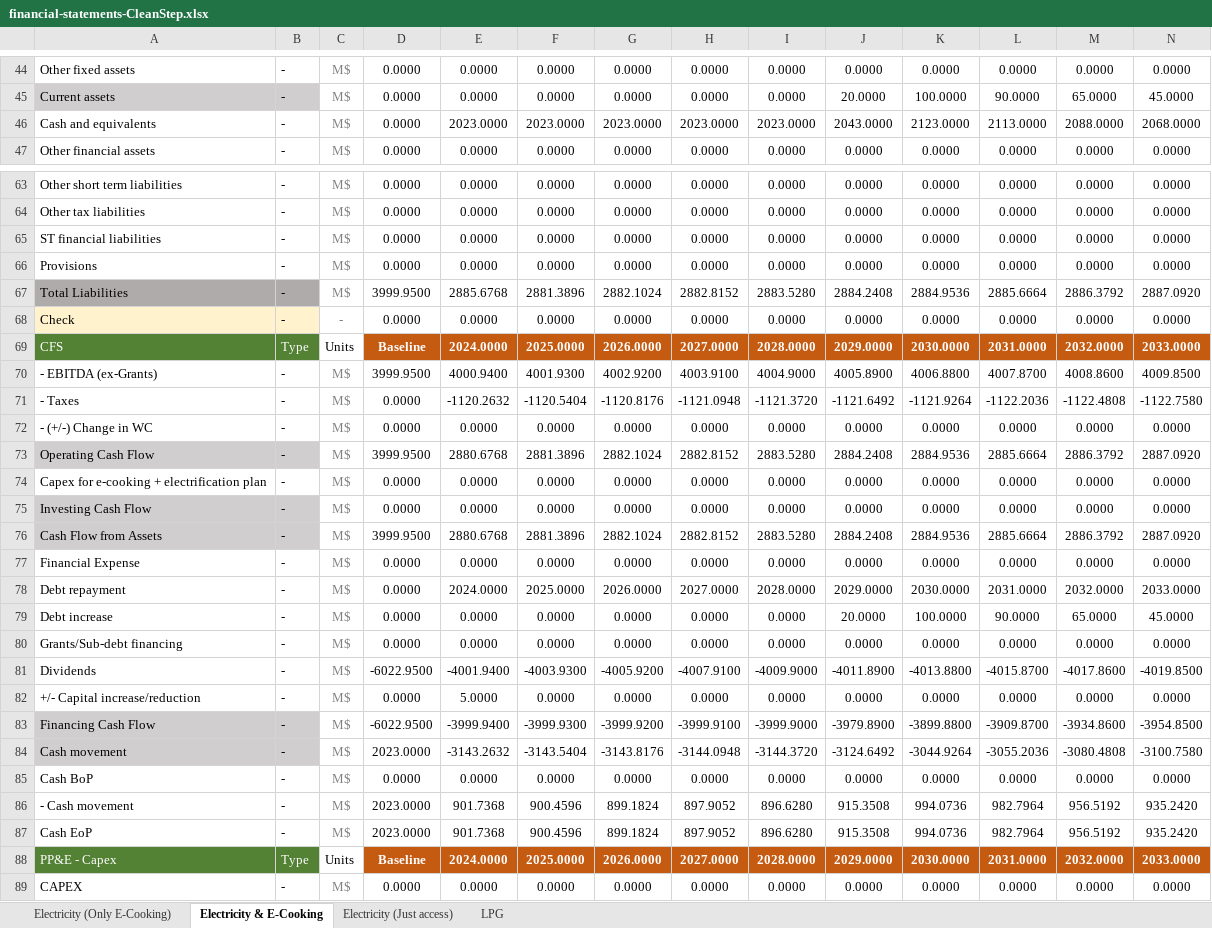
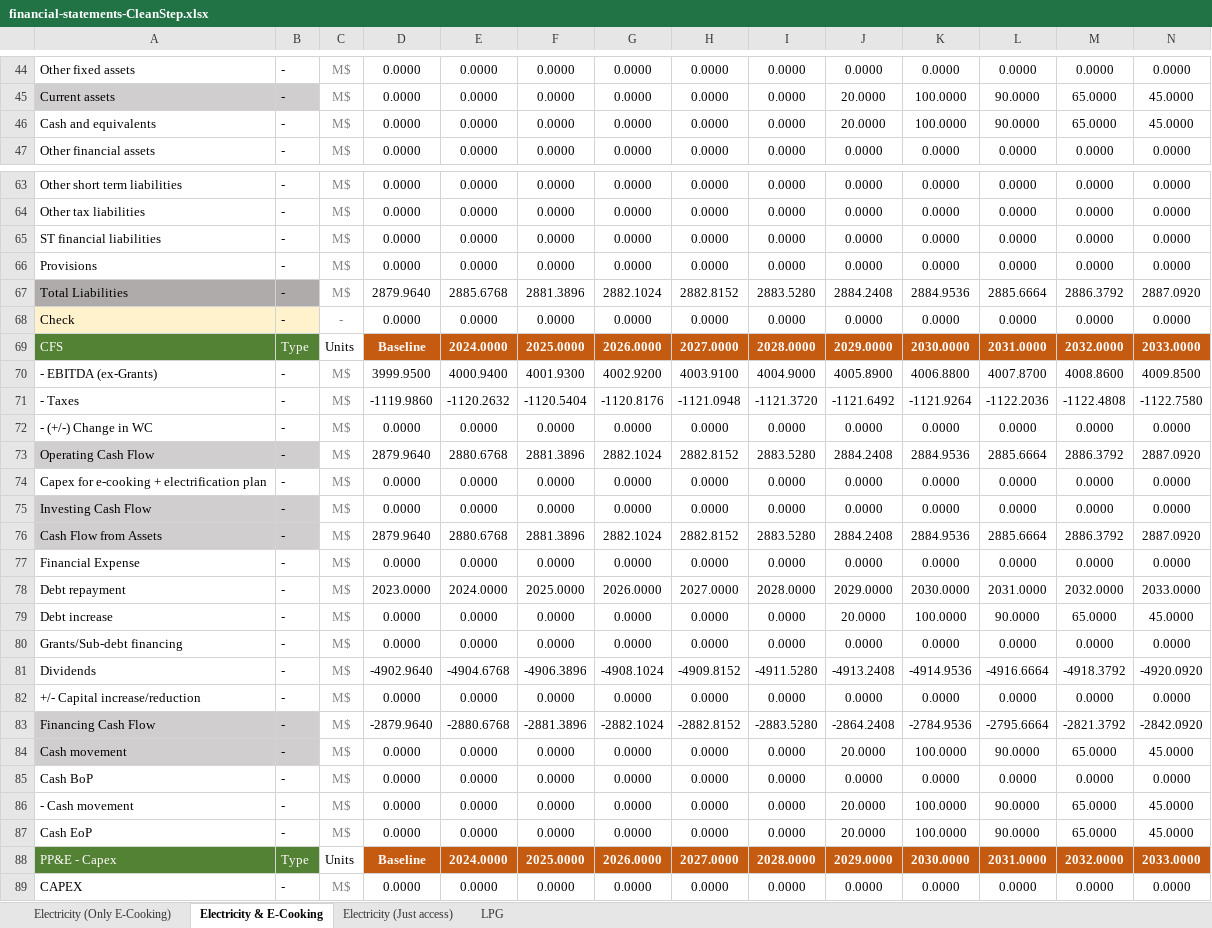
Before and after one commit to Almudenagarrido/CC-WBT-AI, an Excel workbook: backend/Rwanda/financial-statements-CleanStep.xlsx, sheet Electricity & E-Cooking, drawn as a sheet; only a part is shown, gaps mark what is left out; values as stored, in another font and other column widths than the file's, no borders; removed rows and columns are numbered as before the commit, all else as after; rows hold the shown columns only; the diff covers the shown part only; the diff names each change by its address in the sheet, - before the commit and + after, or states it on an @@ line.

```diff
--- a/backend/Rwanda/financial-statements-CleanStep.xlsx (sheet Electricity & E-Cooking)
+++ b/backend/Rwanda/financial-statements-CleanStep.xlsx (sheet Electricity & E-Cooking)
-row 46: Cash and equivalents | - | M$ | 0.0000 | 2023.0000 | 2023.0000 | 2023.0000 | 2023.0000 | 2023.0000 | 2043.0000 | 2123.0000 | 2113.0000 | 2088.0000 | 2068.0000
+row 46: Cash and equivalents | - | M$ | 0.0000 | 0.0000 | 0.0000 | 0.0000 | 0.0000 | 0.0000 | 20.0000 | 100.0000 | 90.0000 | 65.0000 | 45.0000
-D67: 3999.9500
+D67: 2879.9640
-D71: 0.0000
+D71: -1119.9860
-D73: 3999.9500
+D73: 2879.9640
-D76: 3999.9500
+D76: 2879.9640
-D78: 0.0000
+D78: 2023.0000
-row 81: Dividends | - | M$ | -6022.9500 | -4001.9400 | -4003.9300 | -4005.9200 | -4007.9100 | -4009.9000 | -4011.8900 | -4013.8800 | -4015.8700 | -4017.8600 | -4019.8500
+row 81: Dividends | - | M$ | -4902.9640 | -4904.6768 | -4906.3896 | -4908.1024 | -4909.8152 | -4911.5280 | -4913.2408 | -4914.9536 | -4916.6664 | -4918.3792 | -4920.0920
-E82: 5.0000
+E82: 0.0000
-row 83: Financing Cash Flow | - | M$ | -6022.9500 | -3999.9400 | -3999.9300 | -3999.9200 | -3999.9100 | -3999.9000 | -3979.8900 | -3899.8800 | -3909.8700 | -3934.8600 | -3954.8500
-row 84: Cash movement | - | M$ | 2023.0000 | -3143.2632 | -3143.5404 | -3143.8176 | -3144.0948 | -3144.3720 | -3124.6492 | -3044.9264 | -3055.2036 | -3080.4808 | -3100.7580
+row 83: Financing Cash Flow | - | M$ | -2879.9640 | -2880.6768 | -2881.3896 | -2882.1024 | -2882.8152 | -2883.5280 | -2864.2408 | -2784.9536 | -2795.6664 | -2821.3792 | -2842.0920
+row 84: Cash movement | - | M$ | 0.0000 | 0.0000 | 0.0000 | 0.0000 | 0.0000 | 0.0000 | 20.0000 | 100.0000 | 90.0000 | 65.0000 | 45.0000
-row 86: - Cash movement | - | M$ | 2023.0000 | 901.7368 | 900.4596 | 899.1824 | 897.9052 | 896.6280 | 915.3508 | 994.0736 | 982.7964 | 956.5192 | 935.2420
-row 87: Cash EoP | - | M$ | 2023.0000 | 901.7368 | 900.4596 | 899.1824 | 897.9052 | 896.6280 | 915.3508 | 994.0736 | 982.7964 | 956.5192 | 935.2420
+row 86: - Cash movement | - | M$ | 0.0000 | 0.0000 | 0.0000 | 0.0000 | 0.0000 | 0.0000 | 20.0000 | 100.0000 | 90.0000 | 65.0000 | 45.0000
+row 87: Cash EoP | - | M$ | 0.0000 | 0.0000 | 0.0000 | 0.0000 | 0.0000 | 0.0000 | 20.0000 | 100.0000 | 90.0000 | 65.0000 | 45.0000
```
Also changed, not shown: 2 added rows, 2 removed rows and 7 edited cells elsewhere in this sheet, sheet LPG, sheet Electricity (Just access), sheet Electricity (Only E-Cooking), backend/Rwanda/capex-fuels-CleanStep.xlsx, backend/Rwanda/carbon-credits-general.xlsx, 6 other files.
